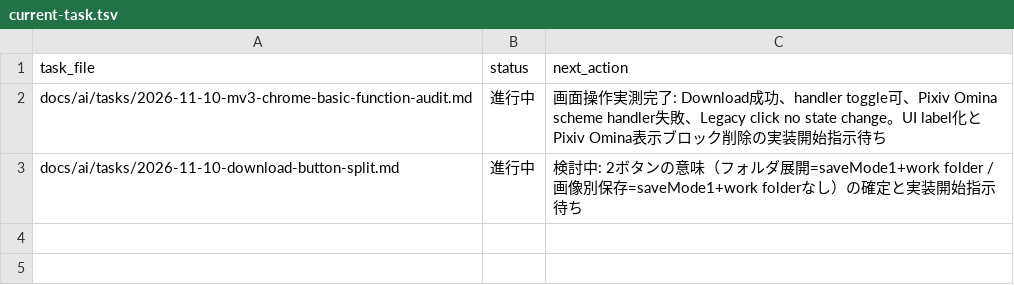
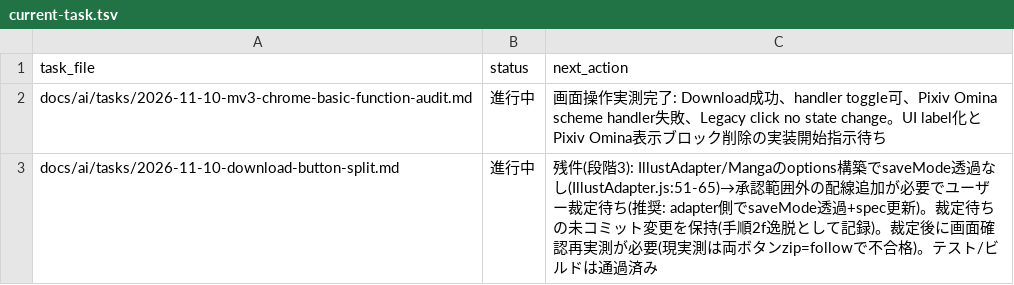
Before and after one commit to BWDSF3104/webextension-pixiv-toolkit, a TSV file: docs/ai/current-task.tsv, drawn as a sheet.

```diff
--- a/docs/ai/current-task.tsv
+++ b/docs/ai/current-task.tsv
@@ -2,2 +2,2 @@ task_file	status	next_action
 docs/ai/tasks/2026-11-10-mv3-chrome-basic-function-audit.md	進行中	画面操作実測完了: Download成功、handler toggle可、Pixiv Omina scheme handler失敗、Legacy click no state change。UI label化とPixiv Omina表示ブロック削除の実装開始指示待ち
-docs/ai/tasks/2026-11-10-download-button-split.md	進行中	検討中: 2ボタンの意味（フォルダ展開=saveMode1+work folder / 画像別保存=saveMode1+work folderなし）の確定と実装開始指示待ち
+docs/ai/tasks/2026-11-10-download-button-split.md	進行中	残件(段階3): IllustAdapter/Mangaのoptions構築でsaveMode透過なし(IllustAdapter.js:51-65)→承認範囲外の配線追加が必要でユーザー裁定待ち(推奨: adapter側でsaveMode透過+spec更新)。裁定待ちの未コミット変更を保持(手順2f逸脱として記録)。裁定後に画面確認再実測が必要(現実測は両ボタンzip=followで不合格)。テスト/ビルドは通過済み
```
Also changed, not shown: 1 other file.
